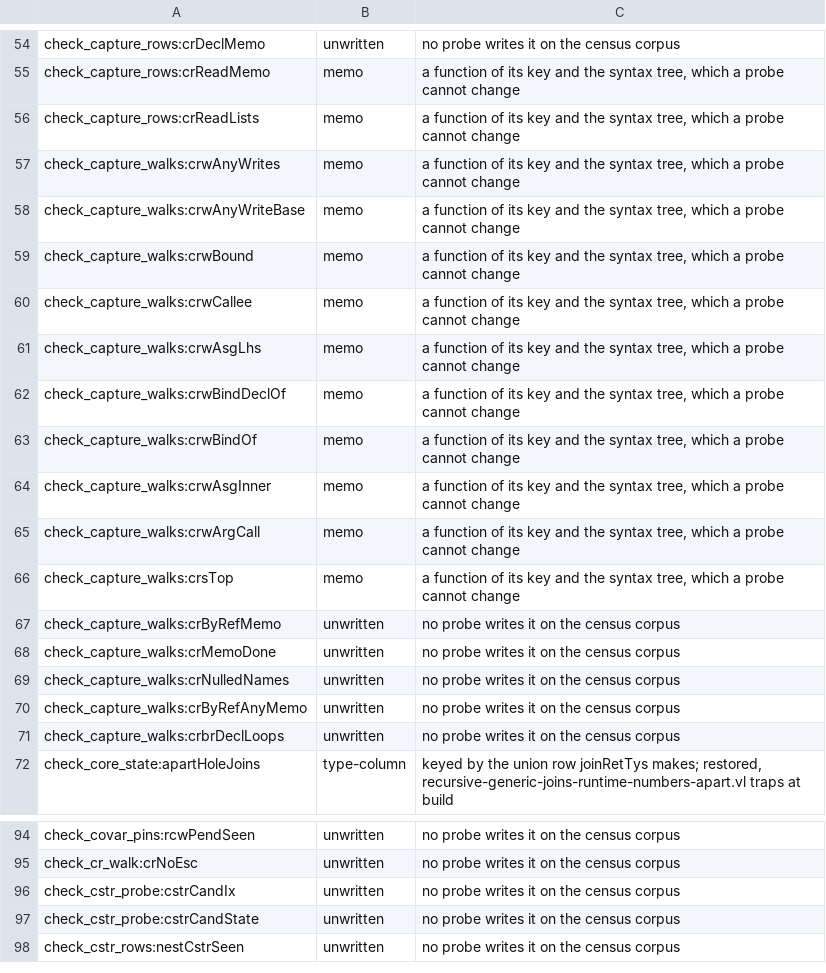
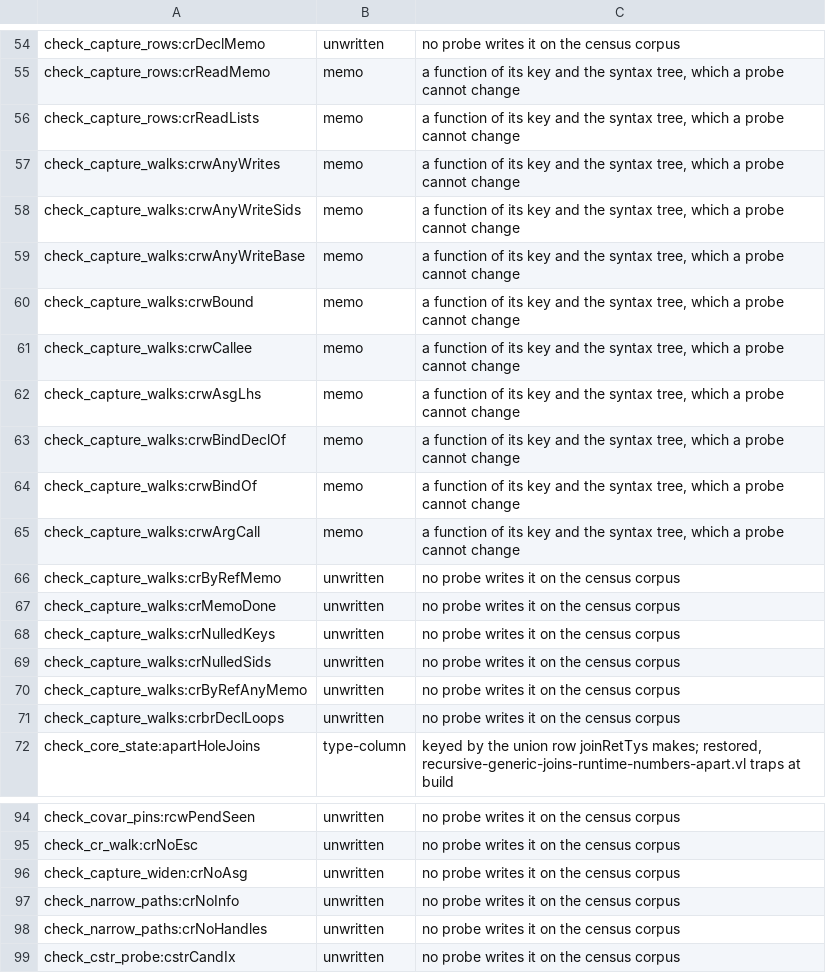
Before and after one commit to voces/vl, a TSV file: scripts/probe-map-classes.tsv, drawn as a sheet; only a part is shown, gaps mark what is left out; the shorter side is filled out with more unchanged rows.

```diff
--- a/scripts/probe-map-classes.tsv
+++ b/scripts/probe-map-classes.tsv
@@ -57,2 +57,3 @@ check_capture_rows:crReadLists	memo	a function of its key and the syntax tree, w
 check_capture_walks:crwAnyWrites	memo	a function of its key and the syntax tree, which a probe cannot change
+check_capture_walks:crwAnyWriteSids	memo	a function of its key and the syntax tree, which a probe cannot change
 check_capture_walks:crwAnyWriteBase	memo	a function of its key and the syntax tree, which a probe cannot change
@@ -63,8 +64,7 @@ check_capture_walks:crwBindDeclOf	memo	a function of its key and the syntax tree
 check_capture_walks:crwBindOf	memo	a function of its key and the syntax tree, which a probe cannot change
-check_capture_walks:crwAsgInner	memo	a function of its key and the syntax tree, which a probe cannot change
 check_capture_walks:crwArgCall	memo	a function of its key and the syntax tree, which a probe cannot change
-check_capture_walks:crsTop	memo	a function of its key and the syntax tree, which a probe cannot change
 check_capture_walks:crByRefMemo	unwritten	no probe writes it on the census corpus
 check_capture_walks:crMemoDone	unwritten	no probe writes it on the census corpus
-check_capture_walks:crNulledNames	unwritten	no probe writes it on the census corpus
+check_capture_walks:crNulledKeys	unwritten	no probe writes it on the census corpus
+check_capture_walks:crNulledSids	unwritten	no probe writes it on the census corpus
 check_capture_walks:crByRefAnyMemo	unwritten	no probe writes it on the census corpus
@@ -95,2 +95,5 @@ check_covar_pins:rcwPendSeen	unwritten	no probe writes it on the census corpus
 check_cr_walk:crNoEsc	unwritten	no probe writes it on the census corpus
+check_capture_widen:crNoAsg	unwritten	no probe writes it on the census corpus
+check_narrow_paths:crNoInfo	unwritten	no probe writes it on the census corpus
+check_narrow_paths:crNoHandles	unwritten	no probe writes it on the census corpus
 check_cstr_probe:cstrCandIx	unwritten	no probe writes it on the census corpus
```
Also changed, not shown: 6 other files.
